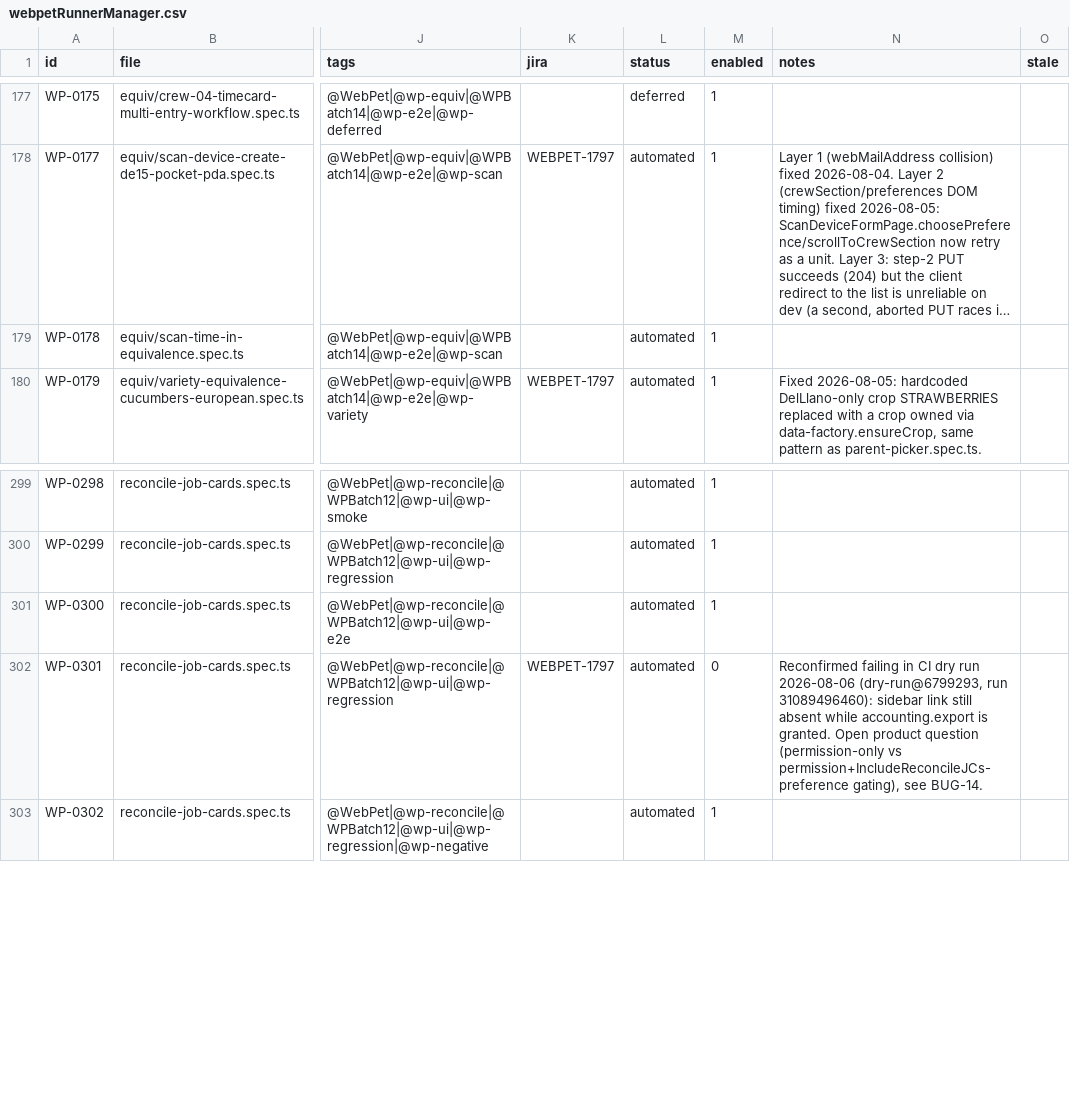
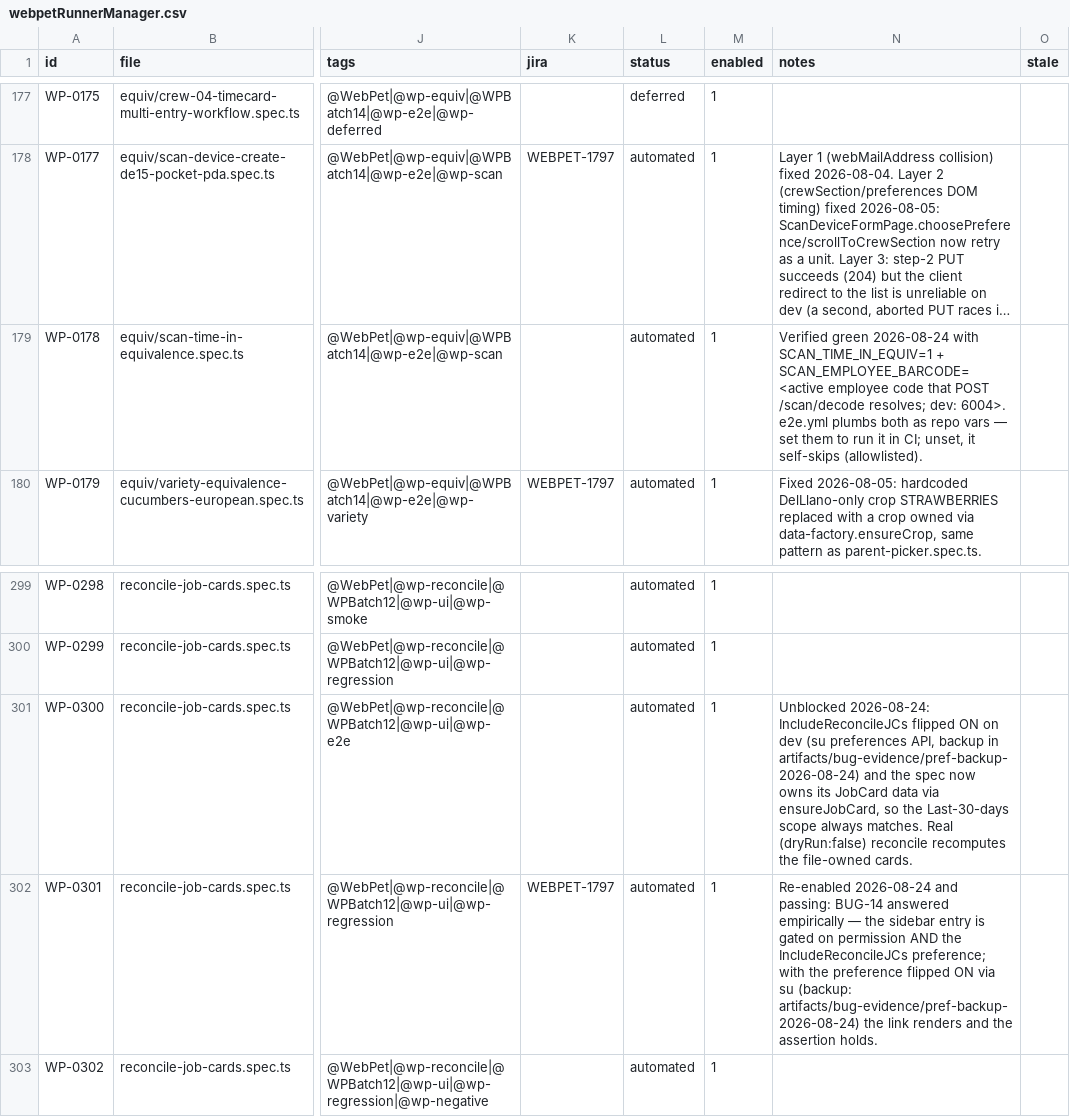
Before and after one commit to orangeenterprisesinc/playwright-test-suite, a CSV file: src/data/webpet/webpetRunnerManager.csv, drawn as a sheet; only a part is shown, gaps mark what is left out; long unchanged cells end in …; the diff names each change by its address in the sheet, - before the commit and + after, or states it on an @@ line.

```diff
--- a/src/data/webpet/webpetRunnerManager.csv
+++ b/src/data/webpet/webpetRunnerManager.csv
-N179 (notes): (empty)
+N179 (notes): Verified green 2026-08-24 with SCAN_TIME_IN_EQUIV=1 + SCAN_EMPLOYEE_BARCODE=<active employee code that POST /scan/decode resolves; dev: 6004>. e2e.yml plumbs both as repo vars — set them to run it in CI; unset, it self-skips (allowlisted).
-N301 (notes): (empty)
+N301 (notes): Unblocked 2026-08-24: IncludeReconcileJCs flipped ON on dev (su preferences API, backup in artifacts/bug-evidence/pref-backup-2026-08-24) and the spec now owns its JobCard data via ensureJobCard, so the Last-30-days scope always matches. Real (dryRun:false) reconcile recomputes the file-owned cards.
-M302 (enabled): 0
+M302 (enabled): 1
-N302 (notes): Reconfirmed failing in CI dry run 2026-08-06 (dry-run@6799293, run 31089496460): sidebar link still absent while accounting.export is granted. Open product question (permission-only vs permission+IncludeReconcileJCs-preference gating), see BUG-14.
+N302 (notes): Re-enabled 2026-08-24 and passing: BUG-14 answered empirically — the sidebar entry is gated on permission AND the IncludeReconcileJCs preference; with the preference flipped ON via su (backup: artifacts/bug-evidence/pref-backup-2026-08-24) the link renders and the assertion holds.
```
Also changed, not shown: 5 other files.
